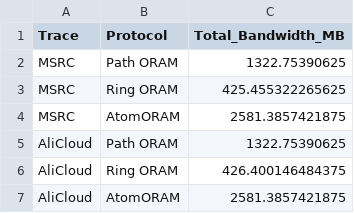
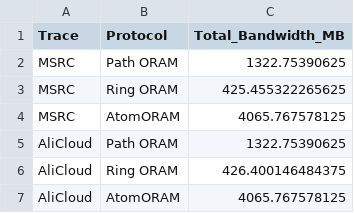
Before and after one commit to WxxW2002/atomoram, a CSV file: artifacts/csv/A1_bandwidth.csv, drawn as a sheet.

```diff
--- a/artifacts/csv/A1_bandwidth.csv
+++ b/artifacts/csv/A1_bandwidth.csv
@@ -3,5 +3,5 @@ MSRC,Path ORAM,1322.75390625
 MSRC,Ring ORAM,425.455322265625
-MSRC,AtomORAM,2581.3857421875
+MSRC,AtomORAM,4065.767578125
 AliCloud,Path ORAM,1322.75390625
 AliCloud,Ring ORAM,426.400146484375
-AliCloud,AtomORAM,2581.3857421875
+AliCloud,AtomORAM,4065.767578125
```
Also changed, not shown: artifacts/csv/E3_sparsity_sweep.csv, artifacts/csv/E4_real_trace_comparison.csv, 23 other files.
